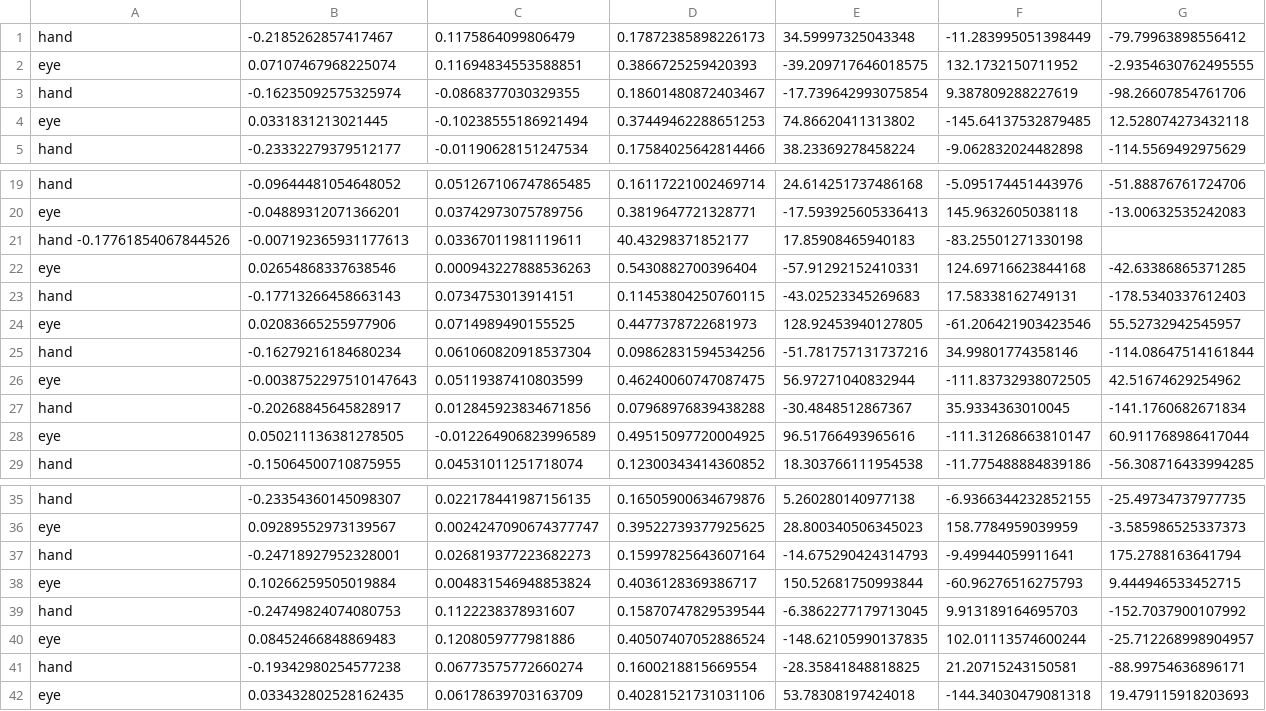
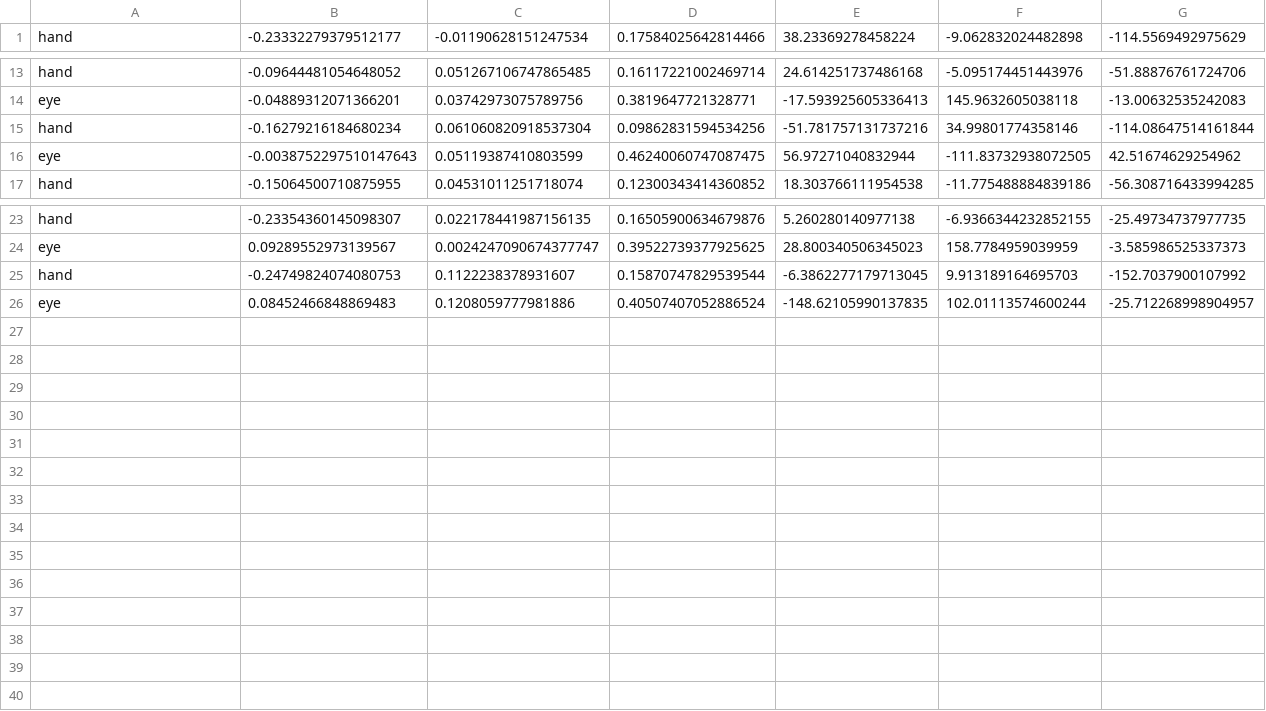
Before and after one commit to jiangjiang-888/handeye-calib-er, a CSV file: src/handeye-calib/config/myBuddy_hand_to_eye_usb_cam_win_aruco.csv, drawn as a sheet; only a part is shown, gaps mark what is left out; the diff covers the shown part only.

Commit message:
add data

```diff
--- a/src/handeye-calib/config/myBuddy_hand_to_eye_usb_cam_win_aruco.csv
+++ b/src/handeye-calib/config/myBuddy_hand_to_eye_usb_cam_win_aruco.csv
@@ -1,5 +1 @@
-hand,-0.2185262857417467, 0.1175864099806479, 0.17872385898226173, 34.59997325043348, -11.283995051398449, -79.79963898556412
-eye, 0.07107467968225074, 0.11694834553588851, 0.3866725259420393 , -39.209717646018575, 132.1732150711952, -2.9354630762495555
-hand,-0.16235092575325974, -0.0868377030329355, 0.18601480872403467, -17.739642993075854, 9.387809288227619, -98.26607854761706
-eye, 0.0331831213021445, -0.10238555186921494, 0.37449462288651253 , 74.86620411313802, -145.64137532879485, 12.528074273432118
 hand,-0.23332279379512177, -0.01190628151247534, 0.17584025642814466, 38.23369278458224,-9.062832024482898, -114.5569492975629
@@ -20,10 +14,4 @@ hand,-0.09644481054648052, 0.051267106747865485, 0.16117221002469714, 24.6142517
 eye, -0.04889312071366201, 0.03742973075789756, 0.3819647721328771 , -17.593925605336413, 145.9632605038118, -13.00632535242083
-hand -0.17761854067844526, -0.007192365931177613, 0.03367011981119611, 40.43298371852177, 17.85908465940183, -83.25501271330198
-eye, 0.02654868337638546, 0.000943227888536263, 0.5430882700396404 , -57.91292152410331, 124.69716623844168, -42.63386865371285
-hand,-0.17713266458663143, 0.0734753013914151, 0.11453804250760115, -43.02523345269683, 17.58338162749131, -178.5340337612403
-eye, 0.02083665255977906, 0.0714989490155525, 0.4477378722681973 , 128.92453940127805, -61.206421903423546, 55.52732942545957
 hand,-0.16279216184680234, 0.061060820918537304, 0.09862831594534256, -51.781757131737216,34.99801774358146, -114.08647514161844
 eye, -0.0038752297510147643, 0.05119387410803599, 0.46240060747087475 , 56.97271040832944, -111.83732938072505, 42.51674629254962
-hand,-0.20268845645828917, 0.012845923834671856, 0.07968976839438288, -30.4848512867367, 35.9334363010045, -141.1760682671834
-eye, 0.050211136381278505, -0.012264906823996589, 0.49515097720004925 , 96.51766493965616, -111.31268663810147, 60.911768986417044
 hand,-0.15064500710875955, 0.04531011251718074, 0.12300343414360852, 18.303766111954538, -11.775488884839186, -56.308716433994285
@@ -36,7 +24,3 @@ hand,-0.23354360145098307, 0.022178441987156135, 0.16505900634679876, 5.26028014
 eye, 0.09289552973139567, 0.0024247090674377747, 0.39522739377925625 , 28.800340506345023, 158.7784959039959, -3.585986525337373
-hand,-0.24718927952328001, 0.026819377223682273, 0.15997825643607164, -14.675290424314793,-9.49944059911641, 175.2788163641794
-eye, 0.10266259505019884, 0.004831546948853824, 0.4036128369386717 , 150.52681750993844, -60.96276516275793, 9.444946533452715
 hand,-0.24749824074080753, 0.1122238378931607, 0.15870747829539544, -6.3862277179713045, 9.913189164695703, -152.7037900107992
 eye, 0.08452466848869483, 0.1208059777981886, 0.40507407052886524 , -148.62105990137835, 102.01113574600244, -25.712268998904957
-hand,-0.19342980254577238, 0.06773575772660274, 0.1600218815669554, -28.35841848818825,21.20715243150581, -88.99754636896171
-eye, 0.033432802528162435, 0.06178639703163709, 0.40281521731031106 , 53.78308197424018, -144.34030479081318, 19.479115918203693
```
Also changed, not shown: 2 removed rows elsewhere in this file, 4 other files.
